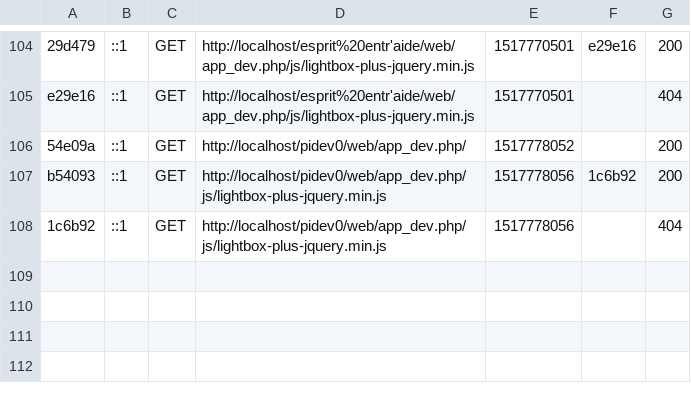
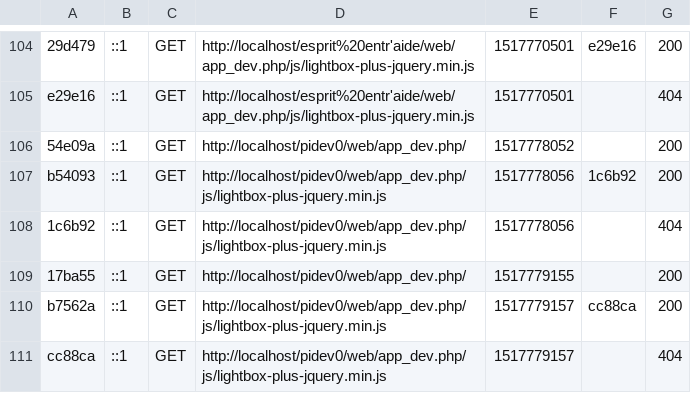
Before and after one commit to kanaanchibani/pidev, a CSV file: var/cache/dev/profiler/index.csv, drawn as a sheet; only a part is shown, gaps mark what is left out; the diff names each change by its address in the sheet, - before the commit and + after, or states it on an @@ line.

```diff
--- a/var/cache/dev/profiler/index.csv
+++ b/var/cache/dev/profiler/index.csv
+row 109: 17ba55 | ::1 | GET | http://localhost/pidev0/web/app_dev.php/ | 1517779155 |  | 200
+row 110: b7562a | ::1 | GET | http://localhost/pidev0/web/app_dev.php/js/lightbox-plus-jquery.min.js | 1517779157 | cc88ca | 200
+row 111: cc88ca | ::1 | GET | http://localhost/pidev0/web/app_dev.php/js/lightbox-plus-jquery.min.js | 1517779157 |  | 404
```
Also changed, not shown: 6 other files.
